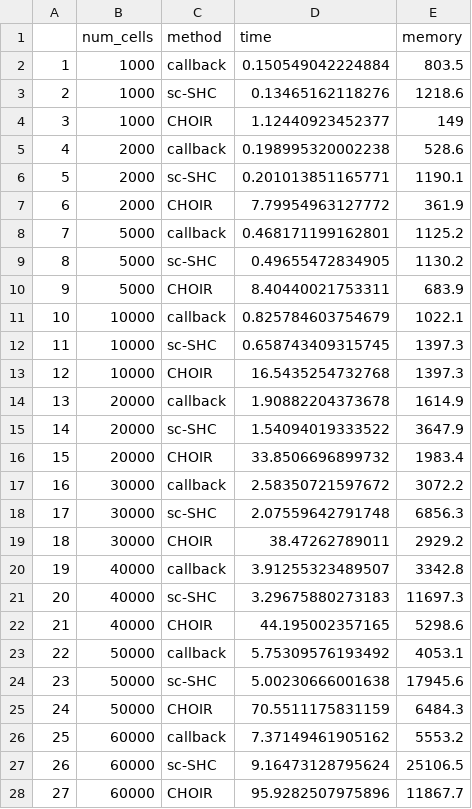
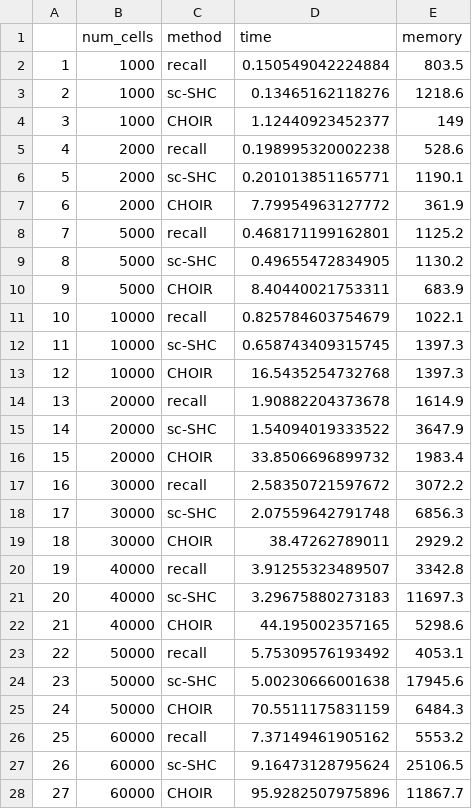
Before and after one commit to lcrawlab/recallreproducibility, a CSV file: vignettes/pbmc_timing_df1.csv, drawn as a sheet; only a part is shown; the diff covers the shown part only.

Commit message:
Swap callback with recall

```diff
--- a/vignettes/pbmc_timing_df1.csv
+++ b/vignettes/pbmc_timing_df1.csv
@@ -1,27 +1,27 @@
 "","num_cells","method","time","memory"
-"1",1000,"callback",0.150549042224884,803.5
+"1",1000,"recall",0.150549042224884,803.5
 "2",1000,"sc-SHC",0.13465162118276,1218.6
 "3",1000,"CHOIR",1.12440923452377,149
-"4",2000,"callback",0.198995320002238,528.6
+"4",2000,"recall",0.198995320002238,528.6
 "5",2000,"sc-SHC",0.201013851165771,1190.1
 "6",2000,"CHOIR",7.79954963127772,361.9
-"7",5000,"callback",0.468171199162801,1125.2
+"7",5000,"recall",0.468171199162801,1125.2
 "8",5000,"sc-SHC",0.49655472834905,1130.2
 "9",5000,"CHOIR",8.40440021753311,683.9
-"10",10000,"callback",0.825784603754679,1022.1
+"10",10000,"recall",0.825784603754679,1022.1
 "11",10000,"sc-SHC",0.658743409315745,1397.3
 "12",10000,"CHOIR",16.5435254732768,1397.3
-"13",20000,"callback",1.90882204373678,1614.9
+"13",20000,"recall",1.90882204373678,1614.9
 "14",20000,"sc-SHC",1.54094019333522,3647.9
 "15",20000,"CHOIR",33.8506696899732,1983.4
-"16",30000,"callback",2.58350721597672,3072.2
+"16",30000,"recall",2.58350721597672,3072.2
 "17",30000,"sc-SHC",2.07559642791748,6856.3
 "18",30000,"CHOIR",38.47262789011,2929.2
-"19",40000,"callback",3.91255323489507,3342.8
+"19",40000,"recall",3.91255323489507,3342.8
 "20",40000,"sc-SHC",3.29675880273183,11697.3
 "21",40000,"CHOIR",44.195002357165,5298.6
-"22",50000,"callback",5.75309576193492,4053.1
+"22",50000,"recall",5.75309576193492,4053.1
 "23",50000,"sc-SHC",5.00230666001638,17945.6
 "24",50000,"CHOIR",70.5511175831159,6484.3
-"25",60000,"callback",7.37149461905162,5553.2
+"25",60000,"recall",7.37149461905162,5553.2
 "26",60000,"sc-SHC",9.16473128795624,25106.5
```
Also changed, not shown: 1 edited cell elsewhere in this file, vignettes/pbmc_timing_df2.csv, vignettes/pbmc_timing_df3.csv, 3 other files.
